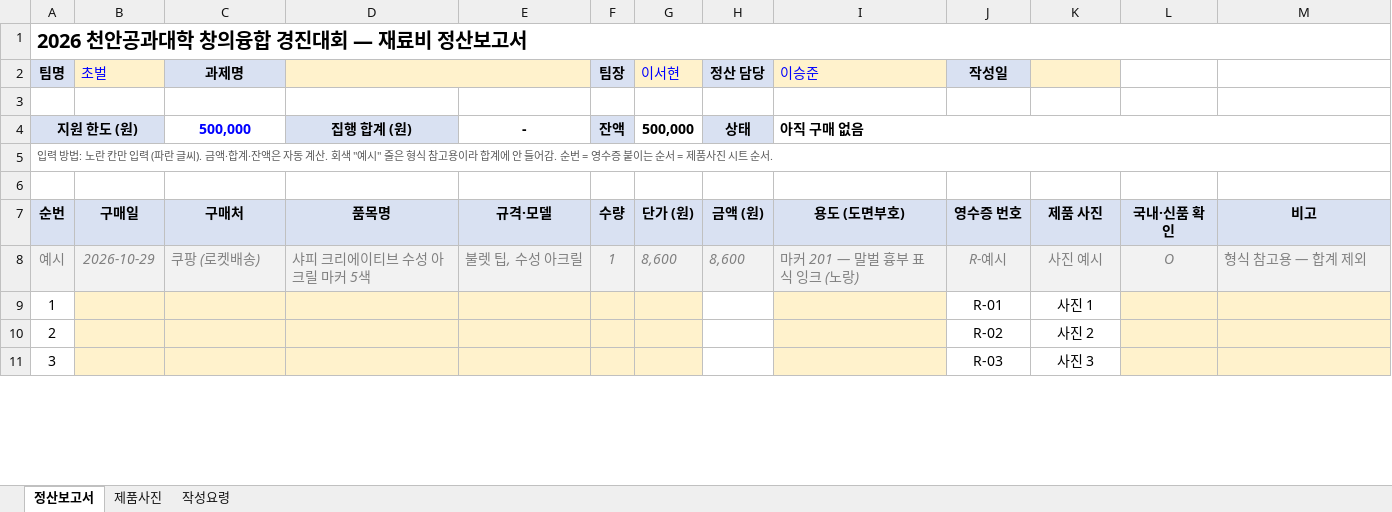
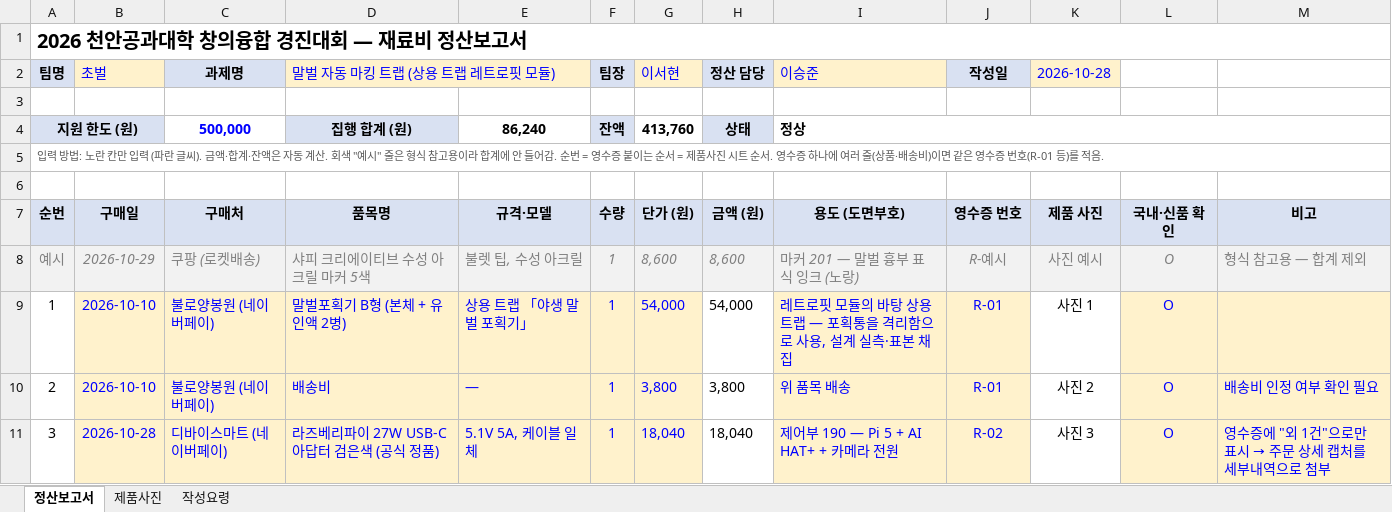
Before and after one commit to britams/-capstone-project-repo, an Excel workbook: purchase/재료비_정산보고서.xlsx, sheet 정산보고서, drawn as a sheet; only a part is shown; values as stored, in another font and other column widths than the file's, no borders; the diff covers the shown part only; the diff names each change by its address in the sheet, - before the commit and + after, or states it on an @@ line.

```diff
--- a/purchase/재료비_정산보고서.xlsx (sheet 정산보고서)
+++ b/purchase/재료비_정산보고서.xlsx (sheet 정산보고서)
-D2: (empty)
+D2: 말벌 자동 마킹 트랩 (상용 트랩 레트로핏 모듈)
-K2: (empty)
+K2: 2026-10-28
-E4: -
+E4: 86,240
-G4 (이서현): 500,000
+G4 (이서현): 413,760
-I4 (이승준): 아직 구매 없음
+I4 (이승준): 정상
-A5 (팀명): …순서.
+A5 (팀명): …순서. 영수증 하나에 여러 줄(상품·배송비)이면 같은 영수증 번호(R-01 등)를 적음.
-B9:B10 (초벌): (empty)
+B9:B10 (초벌): 2026-10-10
-C9:C10 (과제명): (empty)
+C9:C10 (과제명): 불로양봉원 (네이버페이)
-D9 (말벌 자동 마킹 트랩 (상용 트랩 레트로핏 모듈)): (empty)
+D9 (말벌 자동 마킹 트랩 (상용 트랩 레트로핏 모듈)): 말벌포획기 B형 (본체 + 유인액 2병)
-E9: (empty)
+E9: 상용 트랩 「야생 말벌 포획기」
-F9:F11 (팀장): (empty)
+F9:F11 (팀장): 1
-G9 (이서현): (empty)
+G9 (이서현): 54,000
-H9 (정산 담당): (empty)
+H9 (정산 담당): 54,000
-I9 (이승준): (empty)
+I9 (이승준): 레트로핏 모듈의 바탕 상용 트랩 — 포획통을 격리함으로 사용, 설계 실측·표본 채집
@@ J9:J11 fill: none → #FFF2CC, text colour: black → #0000FF @@
-L9:L11: (empty)
+L9:L11: O
-D10 (말벌 자동 마킹 트랩 (상용 트랩 레트로핏 모듈)): (empty)
+D10 (말벌 자동 마킹 트랩 (상용 트랩 레트로핏 모듈)): 배송비
-E10: (empty)
+E10: —
-G10 (이서현): (empty)
+G10 (이서현): 3,800
-H10 (정산 담당): (empty)
+H10 (정산 담당): 3,800
-I10 (이승준): (empty)
+I10 (이승준): 위 품목 배송
-J10 (작성일): R-02
+J10 (작성일): R-01
-M10: (empty)
+M10: 배송비 인정 여부 확인 필요
-B11 (초벌): (empty)
+B11 (초벌): 2026-10-28
-C11 (과제명): (empty)
+C11 (과제명): 디바이스마트 (네이버페이)
-D11 (말벌 자동 마킹 트랩 (상용 트랩 레트로핏 모듈)): (empty)
+D11 (말벌 자동 마킹 트랩 (상용 트랩 레트로핏 모듈)): 라즈베리파이 27W USB-C 아답터 검은색 (공식 정품)
-E11: (empty)
+E11: 5.1V 5A, 케이블 일체
-G11 (이서현): (empty)
+G11 (이서현): 18,040
-H11 (정산 담당): (empty)
+H11 (정산 담당): 18,040
-I11 (이승준): (empty)
+I11 (이승준): 제어부 190 — Pi 5 + AI HAT+ + 카메라 전원
-J11 (작성일): R-03
+J11 (작성일): R-02
@@ M11: (empty) → 영수증에 "외 1건"으로만 표시 → 주문 상세 캡처를 세부내역으로 첨부 @@
```
Also changed, not shown: 48 edited cells and cell formats elsewhere in this sheet, sheet 제품사진, formulas that keep their value, 1 other file.
